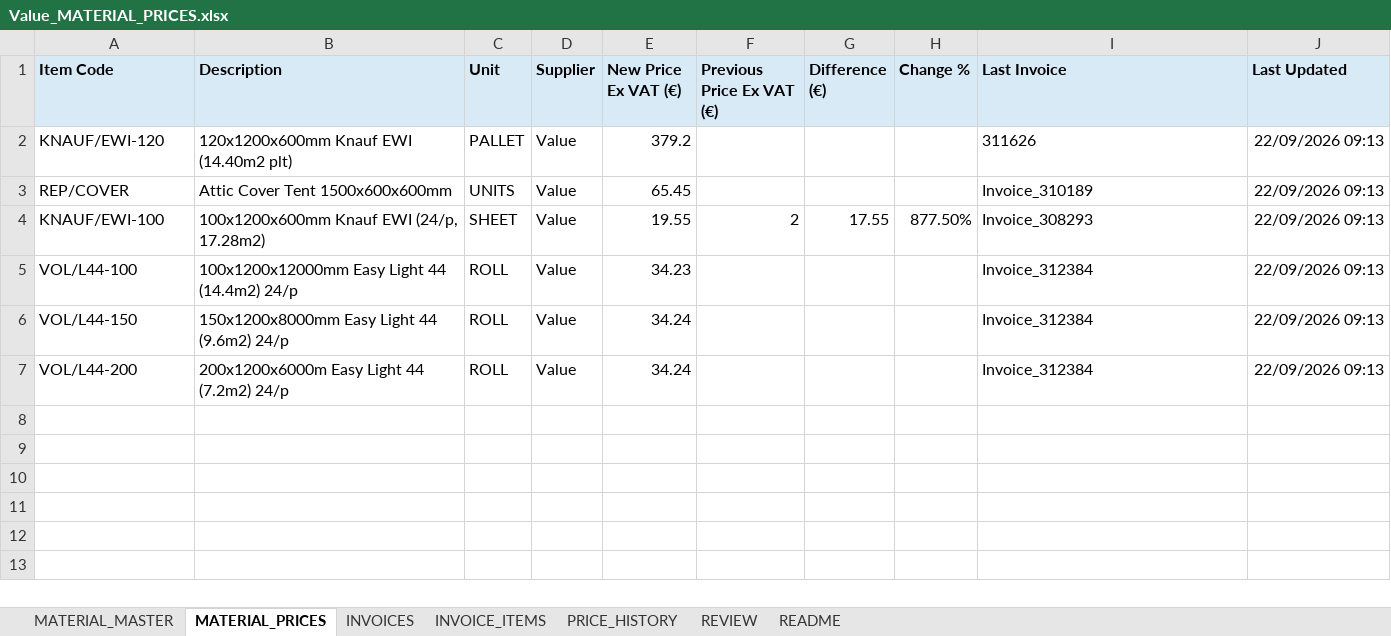
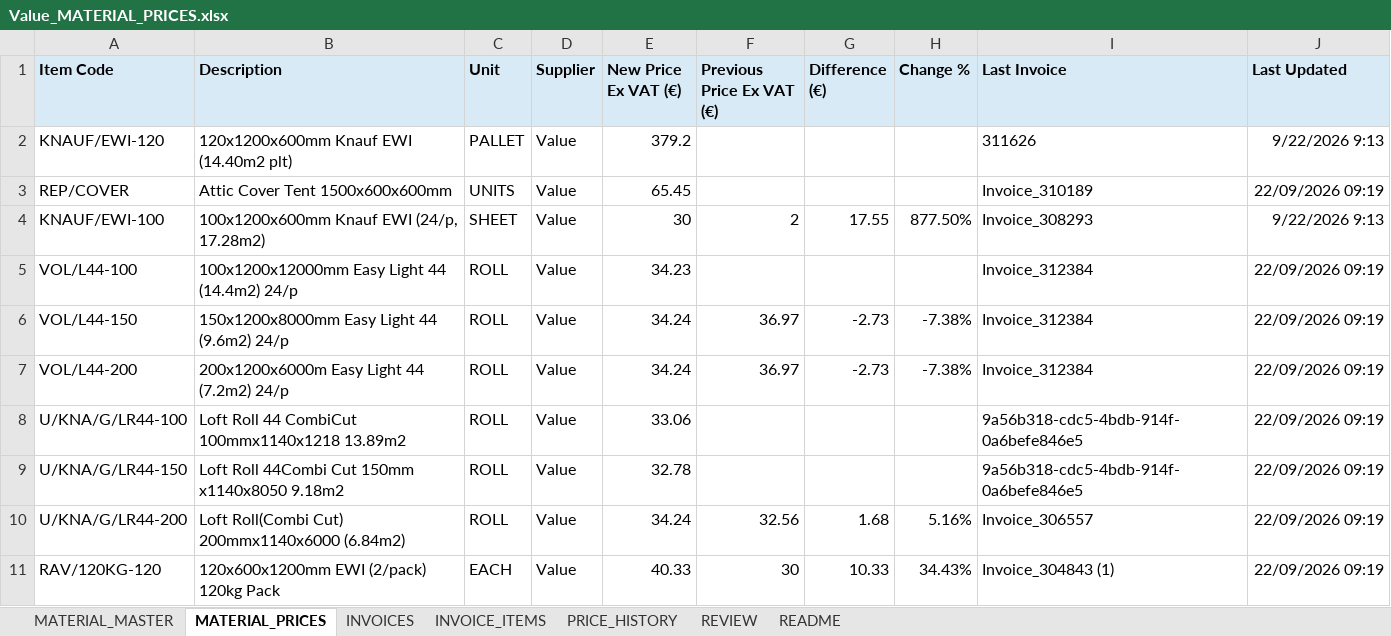
Before and after one commit to George-giorgi/StokPriseUpdate, an Excel workbook: Value/Value_MATERIAL_PRICES.xlsx, sheet MATERIAL_PRICES, drawn as a sheet; values as stored, in another font and other column widths than the file's, no borders; the diff names each change by its address in the sheet, - before the commit and + after, or states it on an @@ line.

```diff
--- a/Value/Value_MATERIAL_PRICES.xlsx (sheet MATERIAL_PRICES)
+++ b/Value/Value_MATERIAL_PRICES.xlsx (sheet MATERIAL_PRICES)
-J2 (Last Updated): 22/09/2026 09:13
+J2 (Last Updated): 9/22/2026 9:13
-J3 (Last Updated): 22/09/2026 09:13
+J3 (Last Updated): 22/09/2026 09:19
-E4 (New Price Ex VAT (€)): 19.55
+E4 (New Price Ex VAT (€)): 30
-J4 (Last Updated): 22/09/2026 09:13
+J4 (Last Updated): 9/22/2026 9:13
-J5:J7 (Last Updated): 22/09/2026 09:13
+J5:J7 (Last Updated): 22/09/2026 09:19
-F6:F7 (Previous Price Ex VAT (€)): (empty)
+F6:F7 (Previous Price Ex VAT (€)): 36.97
-G6:G7 (Difference (€)): (empty)
+G6:G7 (Difference (€)): -2.73
-H6:H7 (Change %): (empty)
+H6:H7 (Change %): -7.38%
+row 8: U/KNA/G/LR44-100 | Loft Roll 44 CombiCut 100mmx1140x1218 13.89m2 | ROLL | Value | 33.06 |  |  |  | 9a56b318-cdc5-4bdb-914f-0a6befe846e5 | 22/09/2026 09:19
+row 9: U/KNA/G/LR44-150 | Loft Roll 44Combi Cut 150mm x1140x8050 9.18m2 | ROLL | Value | 32.78 |  |  |  | 9a56b318-cdc5-4bdb-914f-0a6befe846e5 | 22/09/2026 09:19
+row 10: U/KNA/G/LR44-200 | Loft Roll(Combi Cut) 200mmx1140x6000 (6.84m2) | ROLL | Value | 34.24 | 32.56 | 1.68 | 5.16% | Invoice_306557 | 22/09/2026 09:19
+row 11: RAV/120KG-120 | 120x600x1200mm EWI (2/pack) 120kg Pack | EACH | Value | 40.33 | 30 | 10.33 | 34.43% | Invoice_304843 (1) | 22/09/2026 09:19
```
Also changed, not shown: sheet PRICE_HISTORY, Value/Value_MATERIAL_PRICES_BEFORE_FINAL_FIXED_V7_CLEAN.xlsx, 10 other files.
